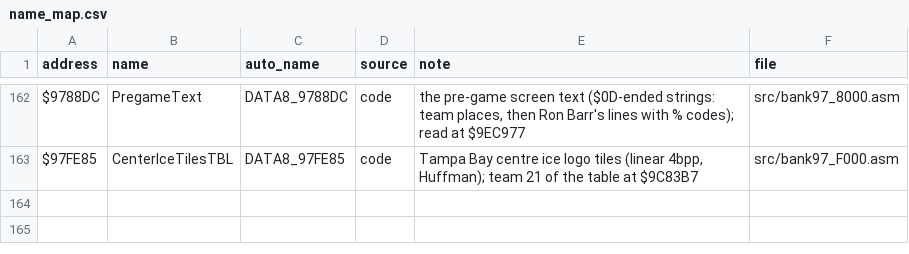
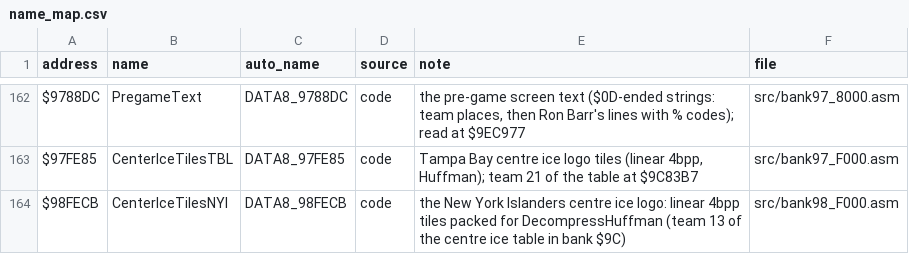
Before and after one commit to Mhopkinsinc/NHL94SNES, a CSV file: docs/name_map.csv, drawn as a sheet; only a part is shown, gaps mark what is left out.

```diff
--- a/docs/name_map.csv
+++ b/docs/name_map.csv
@@ -163 +163,2 @@ $9788DC,PregameText,DATA8_9788DC,code,"the pre-game screen text ($0D-ended strin
 $97FE85,CenterIceTilesTBL,DATA8_97FE85,code,"Tampa Bay centre ice logo tiles (linear 4bpp, Huffman); team 21 of the table at $9C83B7",src/bank97_F000.asm
+$98FECB,CenterIceTilesNYI,DATA8_98FECB,code,"the New York Islanders centre ice logo: linear 4bpp tiles packed for DecompressHuffman (team 13 of the centre ice table in bank $9C)",src/bank98_F000.asm
```
Also changed, not shown: 4 other files.
